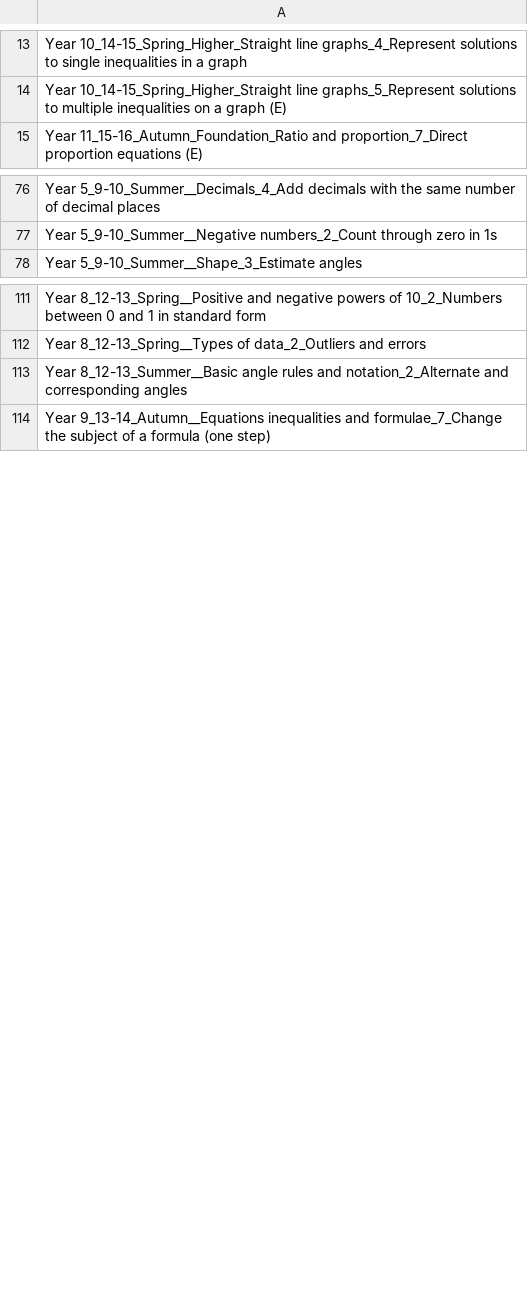
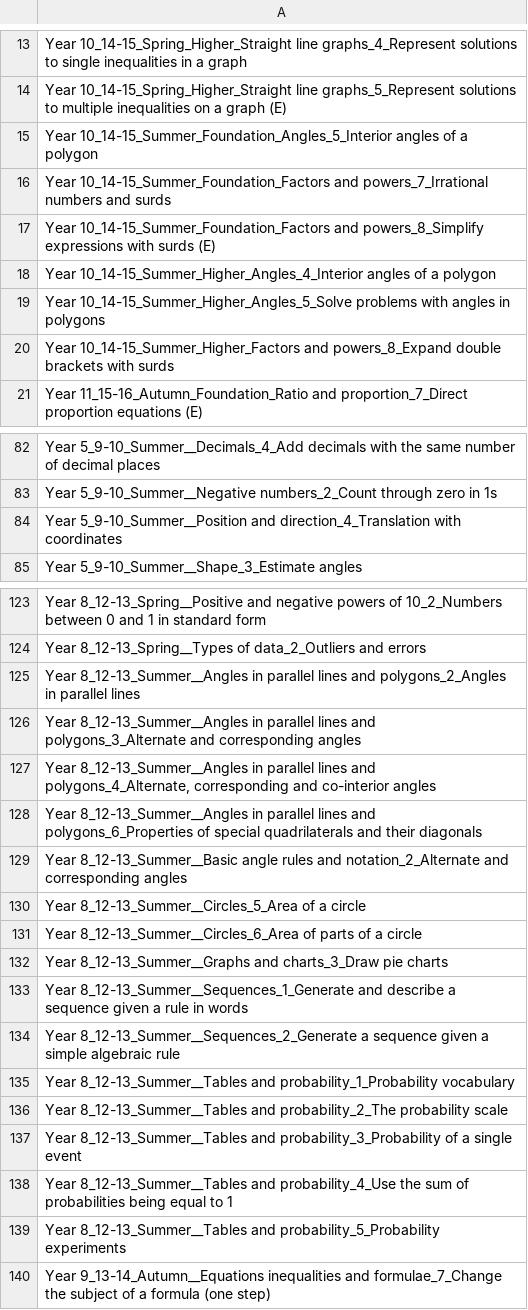
Before and after one commit to johnbrown-png/flipper-lite, a CSV file: qa/dup_flagged_steps.csv, drawn as a sheet; only a part is shown, gaps mark what is left out; the diff covers the shown part only; the diff names each change by its address in the sheet, - before the commit and + after, or states it on an @@ line.

```diff
--- a/qa/dup_flagged_steps.csv
+++ b/qa/dup_flagged_steps.csv
+row 15: Year 10_14-15_Summer_Foundation_Angles_5_Interior angles of a polygon
+row 16: Year 10_14-15_Summer_Foundation_Factors and powers_7_Irrational numbers and surds
+row 17: Year 10_14-15_Summer_Foundation_Factors and powers_8_Simplify expressions with surds (E)
+row 18: Year 10_14-15_Summer_Higher_Angles_4_Interior angles of a polygon
+row 19: Year 10_14-15_Summer_Higher_Angles_5_Solve problems with angles in polygons
+row 20: Year 10_14-15_Summer_Higher_Factors and powers_8_Expand double brackets with surds
+row 84: Year 5_9-10_Summer__Position and direction_4_Translation with coordinates
+row 125: Year 8_12-13_Summer__Angles in parallel lines and polygons_2_Angles in parallel lines
+row 126: Year 8_12-13_Summer__Angles in parallel lines and polygons_3_Alternate and corresponding angles
+row 127: Year 8_12-13_Summer__Angles in parallel lines and polygons_4_Alternate, corresponding and co-interior angles
+row 128: Year 8_12-13_Summer__Angles in parallel lines and polygons_6_Properties of special quadrilaterals and their diagonals
+row 130: Year 8_12-13_Summer__Circles_5_Area of a circle
+row 131: Year 8_12-13_Summer__Circles_6_Area of parts of a circle
+row 132: Year 8_12-13_Summer__Graphs and charts_3_Draw pie charts
+row 133: Year 8_12-13_Summer__Sequences_1_Generate and describe a sequence given a rule in words
+row 134: Year 8_12-13_Summer__Sequences_2_Generate a sequence given a simple algebraic rule
+row 135: Year 8_12-13_Summer__Tables and probability_1_Probability vocabulary
+row 136: Year 8_12-13_Summer__Tables and probability_2_The probability scale
+row 137: Year 8_12-13_Summer__Tables and probability_3_Probability of a single event
+row 138: Year 8_12-13_Summer__Tables and probability_4_Use the sum of probabilities being equal to 1
+row 139: Year 8_12-13_Summer__Tables and probability_5_Probability experiments
```
Also changed, not shown: 16 added rows elsewhere in this file, channels.csv, qa/ss_desc_validated_overrides.csv, 9 other files.
